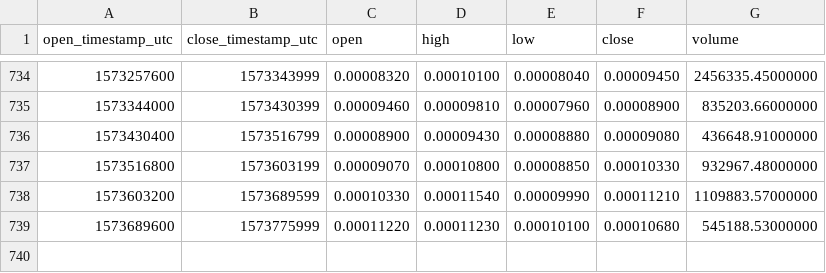
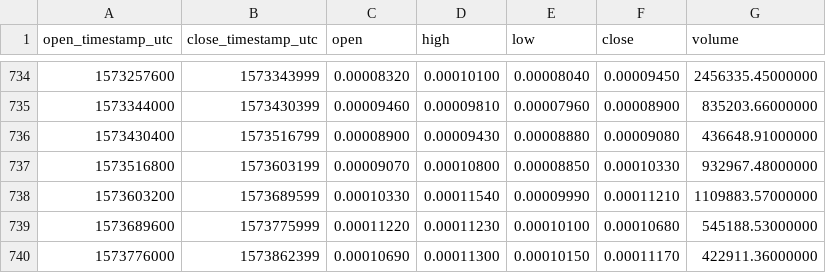
Before and after one commit to cryptobigbro/binance-KMDBTC, a CSV file: binance-KMDBTC-1d.csv, drawn as a sheet; only a part is shown, gaps mark what is left out; the diff names each change by its address in the sheet, - before the commit and + after, or states it on an @@ line.

Commit message:
Update OHLCV data.

```diff
--- a/binance-KMDBTC-1d.csv
+++ b/binance-KMDBTC-1d.csv
+row 740: 1573776000 | 1573862399 | 0.00010690 | 0.00011300 | 0.00010150 | 0.00011170 | 422911.36000000
```
Also changed, not shown: 1 other file.
